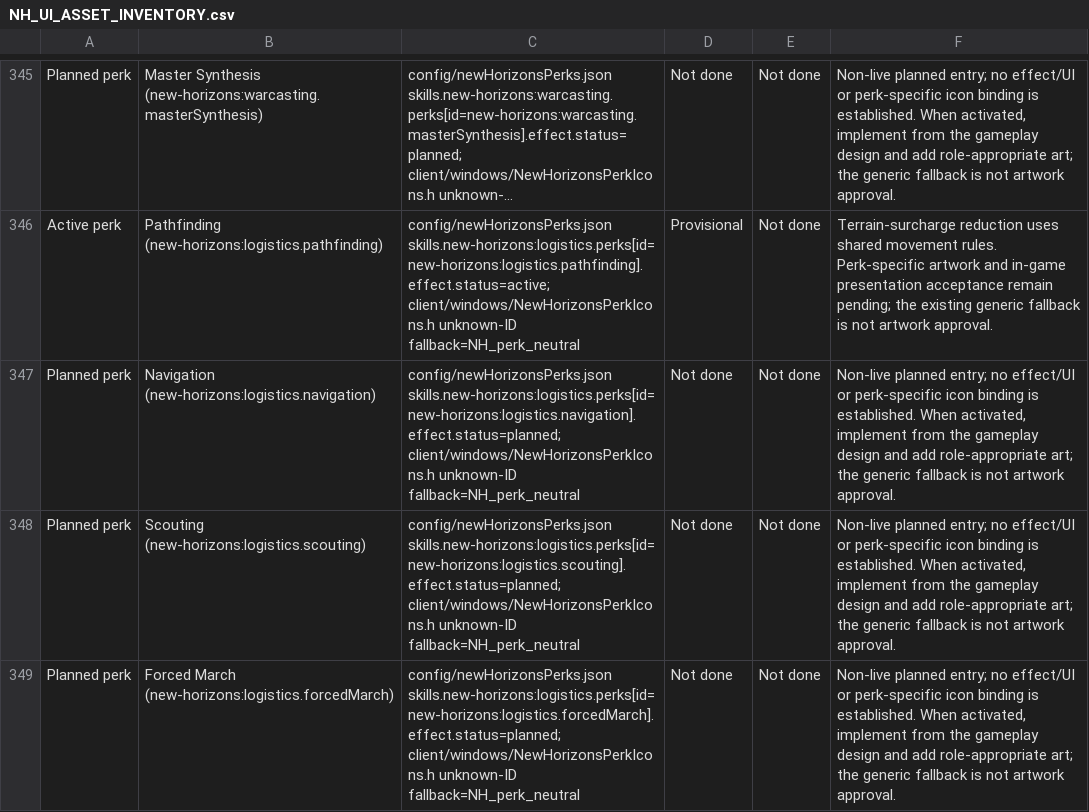
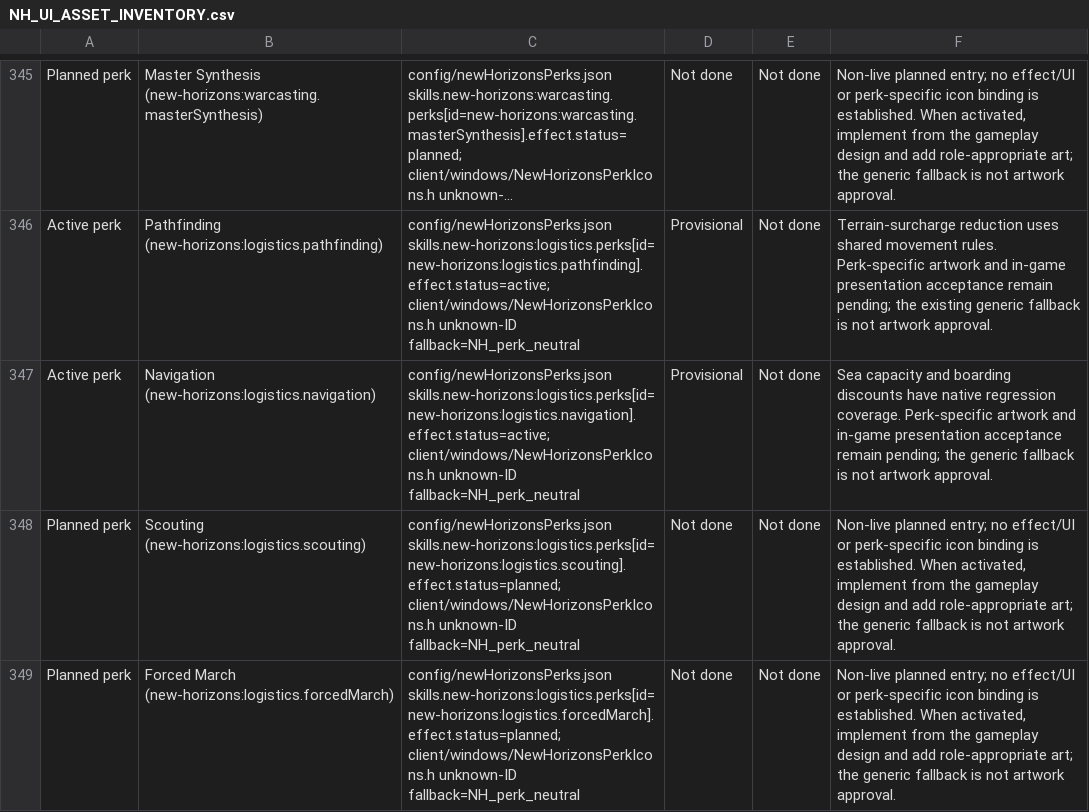
Before and after one commit to thegandalf196/vcmi, a CSV file: docs/NH_UI_ASSET_INVENTORY.csv, drawn as a sheet; only a part is shown, gaps mark what is left out; long unchanged cells end in …; the diff names each change by its address in the sheet, - before the commit and + after, or states it on an @@ line.

Commit message:
Implement Logistics Navigation sea movement and boarding discounts

```diff
--- a/docs/NH_UI_ASSET_INVENTORY.csv
+++ b/docs/NH_UI_ASSET_INVENTORY.csv
-A347: Planned perk
+A347: Active perk
-C347: config/newHorizonsPerks.json skills.new-horizons:logistics.perks[id=new-horizons:logistics.navigation].effect.status=planned; client/windows/NewHorizonsPerkIcons.h unknown-ID…
+C347: config/newHorizonsPerks.json skills.new-horizons:logistics.perks[id=new-horizons:logistics.navigation].effect.status=active; client/windows/NewHorizonsPerkIcons.h unknown-ID…
-D347: Not done
+D347: Provisional
-F347: Non-live planned entry; no effect/UI or perk-specific icon binding is established. When activated, implement from the gameplay design and add role-appropriate art; the generic…
+F347: Sea capacity and boarding discounts have native regression coverage. Perk-specific artwork and in-game presentation acceptance remain pending; the generic…
```
Also changed, not shown: 10 other files.
